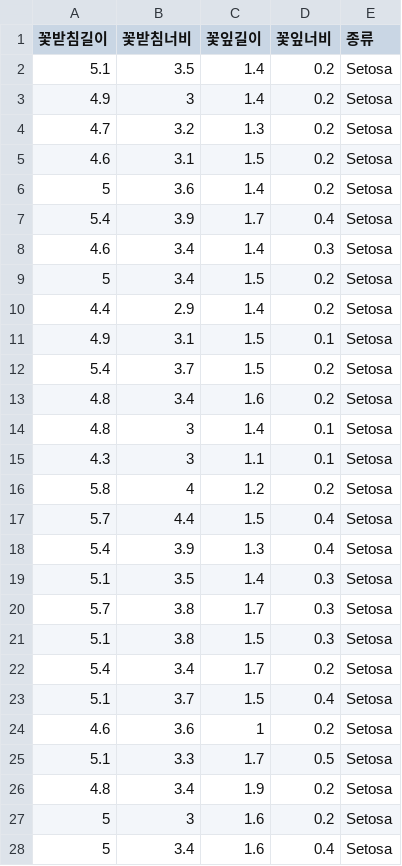
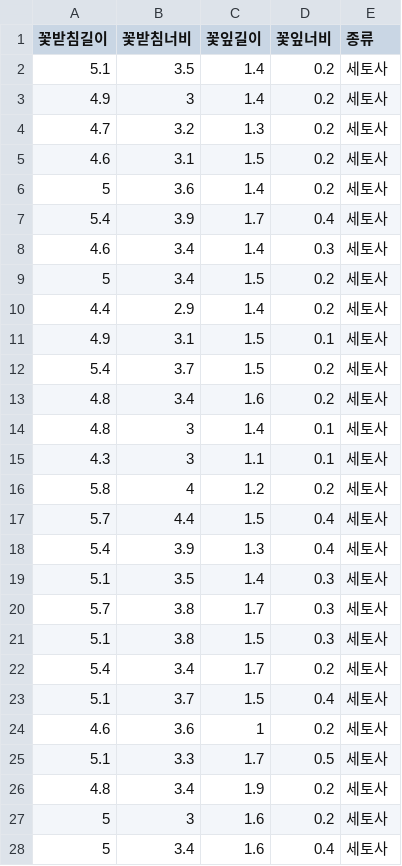
Before and after one commit to devdio/bitblock.ai, a CSV file: csv/iris.csv, drawn as a sheet; only a part is shown; the diff covers the shown part only.

Commit message:
Add files via upload

```diff
--- a/csv/iris.csv
+++ b/csv/iris.csv
@@ -1,28 +1,28 @@
 꽃받침길이,꽃받침너비,꽃잎길이,꽃잎너비,종류
-5.1,3.5,1.4,0.2,Setosa
-4.9,3,1.4,0.2,Setosa
-4.7,3.2,1.3,0.2,Setosa
-4.6,3.1,1.5,0.2,Setosa
-5,3.6,1.4,0.2,Setosa
-5.4,3.9,1.7,0.4,Setosa
-4.6,3.4,1.4,0.3,Setosa
-5,3.4,1.5,0.2,Setosa
-4.4,2.9,1.4,0.2,Setosa
-4.9,3.1,1.5,0.1,Setosa
-5.4,3.7,1.5,0.2,Setosa
-4.8,3.4,1.6,0.2,Setosa
-4.8,3,1.4,0.1,Setosa
-4.3,3,1.1,0.1,Setosa
-5.8,4,1.2,0.2,Setosa
-5.7,4.4,1.5,0.4,Setosa
-5.4,3.9,1.3,0.4,Setosa
-5.1,3.5,1.4,0.3,Setosa
-5.7,3.8,1.7,0.3,Setosa
-5.1,3.8,1.5,0.3,Setosa
-5.4,3.4,1.7,0.2,Setosa
-5.1,3.7,1.5,0.4,Setosa
-4.6,3.6,1,0.2,Setosa
-5.1,3.3,1.7,0.5,Setosa
-4.8,3.4,1.9,0.2,Setosa
-5,3,1.6,0.2,Setosa
-5,3.4,1.6,0.4,Setosa
+5.1,3.5,1.4,0.2,세토사
+4.9,3,1.4,0.2,세토사
+4.7,3.2,1.3,0.2,세토사
+4.6,3.1,1.5,0.2,세토사
+5,3.6,1.4,0.2,세토사
+5.4,3.9,1.7,0.4,세토사
+4.6,3.4,1.4,0.3,세토사
+5,3.4,1.5,0.2,세토사
+4.4,2.9,1.4,0.2,세토사
+4.9,3.1,1.5,0.1,세토사
+5.4,3.7,1.5,0.2,세토사
+4.8,3.4,1.6,0.2,세토사
+4.8,3,1.4,0.1,세토사
+4.3,3,1.1,0.1,세토사
+5.8,4,1.2,0.2,세토사
+5.7,4.4,1.5,0.4,세토사
+5.4,3.9,1.3,0.4,세토사
+5.1,3.5,1.4,0.3,세토사
+5.7,3.8,1.7,0.3,세토사
+5.1,3.8,1.5,0.3,세토사
+5.4,3.4,1.7,0.2,세토사
+5.1,3.7,1.5,0.4,세토사
+4.6,3.6,1,0.2,세토사
+5.1,3.3,1.7,0.5,세토사
+4.8,3.4,1.9,0.2,세토사
+5,3,1.6,0.2,세토사
+5,3.4,1.6,0.4,세토사
```
Also changed, not shown: 123 edited cells elsewhere in this file.
